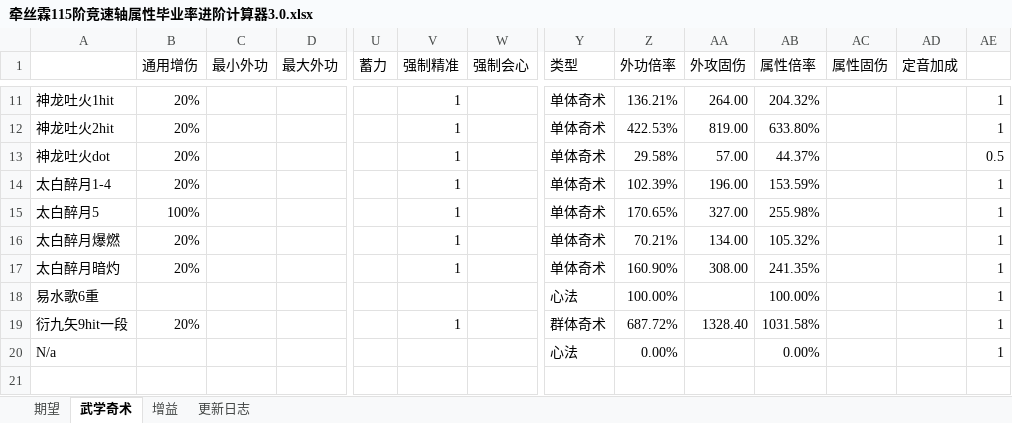
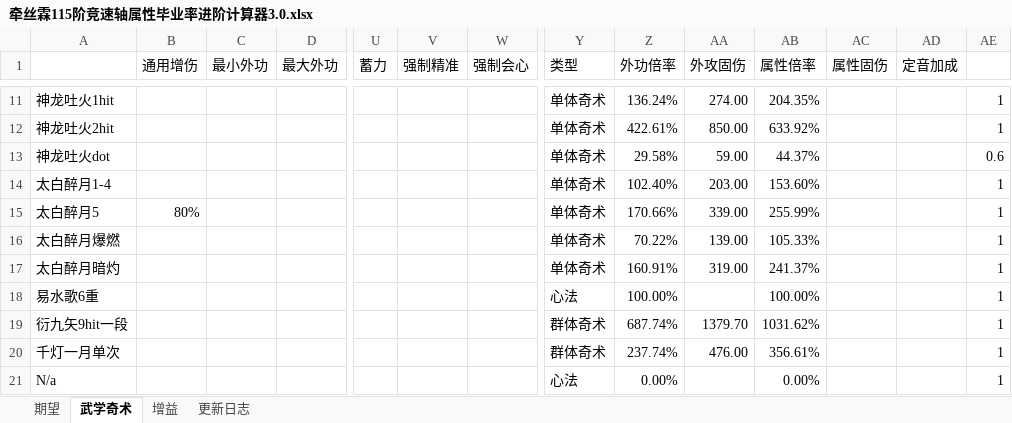
Before and after one commit to ShangGuanPeiYin/ShangGuanPeiYin.github.io, an Excel workbook: static/tools/yysls-tiaolv/excels/q7/牵丝霖115阶竞速轴属性毕业率进阶计算器3.0.xlsx, sheet 武学奇术, drawn as a sheet; only a part is shown, gaps mark what is left out; values as stored, in another font and other column widths than the file's, no borders; rows hold the shown columns only; the diff covers the shown part only; the diff names each change by its address in the sheet, - before the commit and + after, or states it on an @@ line.

```diff
--- a/static/tools/yysls-tiaolv/excels/q7/牵丝霖115阶竞速轴属性毕业率进阶计算器3.0.xlsx (sheet 武学奇术)
+++ b/static/tools/yysls-tiaolv/excels/q7/牵丝霖115阶竞速轴属性毕业率进阶计算器3.0.xlsx (sheet 武学奇术)
-B11:B14 (通用增伤): 20%
+B11:B14 (通用增伤): (empty)
-V11:V17 (强制精准): 1
+V11:V17 (强制精准): (empty)
-Z11 (外功倍率): 136.21%
+Z11 (外功倍率): 136.24%
-AA11 (外攻固伤): 264.00
+AA11 (外攻固伤): 274.00
-AB11 (属性倍率): 204.32%
+AB11 (属性倍率): 204.35%
-Z12 (外功倍率): 422.53%
+Z12 (外功倍率): 422.61%
-AA12 (外攻固伤): 819.00
+AA12 (外攻固伤): 850.00
-AB12 (属性倍率): 633.80%
+AB12 (属性倍率): 633.92%
-AA13 (外攻固伤): 57.00
+AA13 (外攻固伤): 59.00
-AE13: 0.5
+AE13: 0.6
-Z14 (外功倍率): 102.39%
+Z14 (外功倍率): 102.40%
-AA14 (外攻固伤): 196.00
+AA14 (外攻固伤): 203.00
-AB14 (属性倍率): 153.59%
+AB14 (属性倍率): 153.60%
-B15 (通用增伤): 100%
+B15 (通用增伤): 80%
-Z15 (外功倍率): 170.65%
+Z15 (外功倍率): 170.66%
-AA15 (外攻固伤): 327.00
+AA15 (外攻固伤): 339.00
-AB15 (属性倍率): 255.98%
+AB15 (属性倍率): 255.99%
-B16:B17 (通用增伤): 20%
+B16:B17 (通用增伤): (empty)
-Z16 (外功倍率): 70.21%
+Z16 (外功倍率): 70.22%
-AA16 (外攻固伤): 134.00
+AA16 (外攻固伤): 139.00
-AB16 (属性倍率): 105.32%
+AB16 (属性倍率): 105.33%
-Z17 (外功倍率): 160.90%
+Z17 (外功倍率): 160.91%
-AA17 (外攻固伤): 308.00
+AA17 (外攻固伤): 319.00
-AB17 (属性倍率): 241.35%
+AB17 (属性倍率): 241.37%
-B19 (通用增伤): 20%
+B19 (通用增伤): (empty)
-V19 (强制精准): 1
+V19 (强制精准): (empty)
-Z19 (外功倍率): 687.72%
+Z19 (外功倍率): 687.74%
-AA19 (外攻固伤): 1328.40
+AA19 (外攻固伤): 1379.70
-AB19 (属性倍率): 1031.58%
+AB19 (属性倍率): 1031.62%
+row 20: 千灯一月单次 |  |  |  |  |  |  | 群体奇术 | 237.74% | 476.00 | 356.61% |  |  | 1
```
Also changed, not shown: 42 edited cells elsewhere in this sheet, sheet 期望, sheet 更新日志, sheet 增益, formulas that keep their value, 17 other files.
